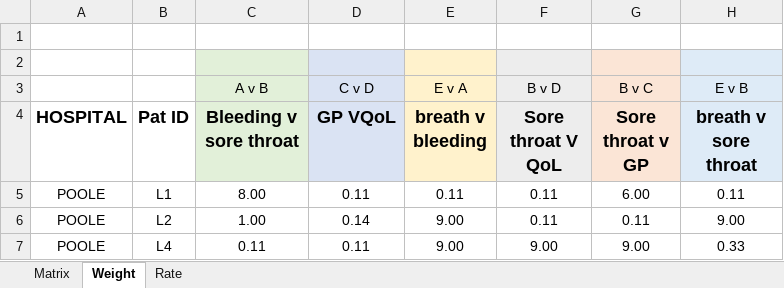
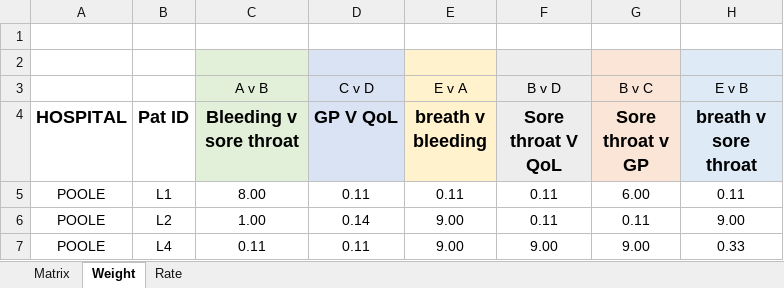
Before and after one commit to isahp/youth-session, an Excel workbook: DevAHP/nish_data.xlsx, sheet Weight, drawn as a sheet; only a part is shown; values as stored, in another font and other column widths than the file's, no borders; the diff names each change by its address in the sheet, - before the commit and + after, or states it on an @@ line.

```diff
--- a/DevAHP/nish_data.xlsx (sheet Weight)
+++ b/DevAHP/nish_data.xlsx (sheet Weight)
-D4: GP VQoL
+D4: GP V QoL
```
Also changed, not shown: 4 other files.
